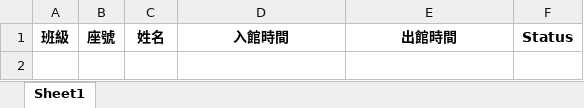
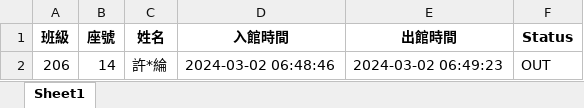
Before and after one commit to ahsnccu-cim/lib-AMS, an Excel workbook: 2024-03-02 Saturday.xlsx, sheet Sheet1, drawn as a sheet; values as stored, in another font and other column widths than the file's, no borders; the diff names each change by its address in the sheet, - before the commit and + after, or states it on an @@ line.

Commit message:
2024-03-02 Saturday, 08:35Auto Push

```diff
--- a/2024-03-02 Saturday.xlsx (sheet Sheet1)
+++ b/2024-03-02 Saturday.xlsx (sheet Sheet1)
+row 2: 206 | 14 | 許*綸 | 2024-03-02 06:48:46 | 2024-03-02 06:49:23 | OUT
```
Also changed, not shown: 1 other file.
